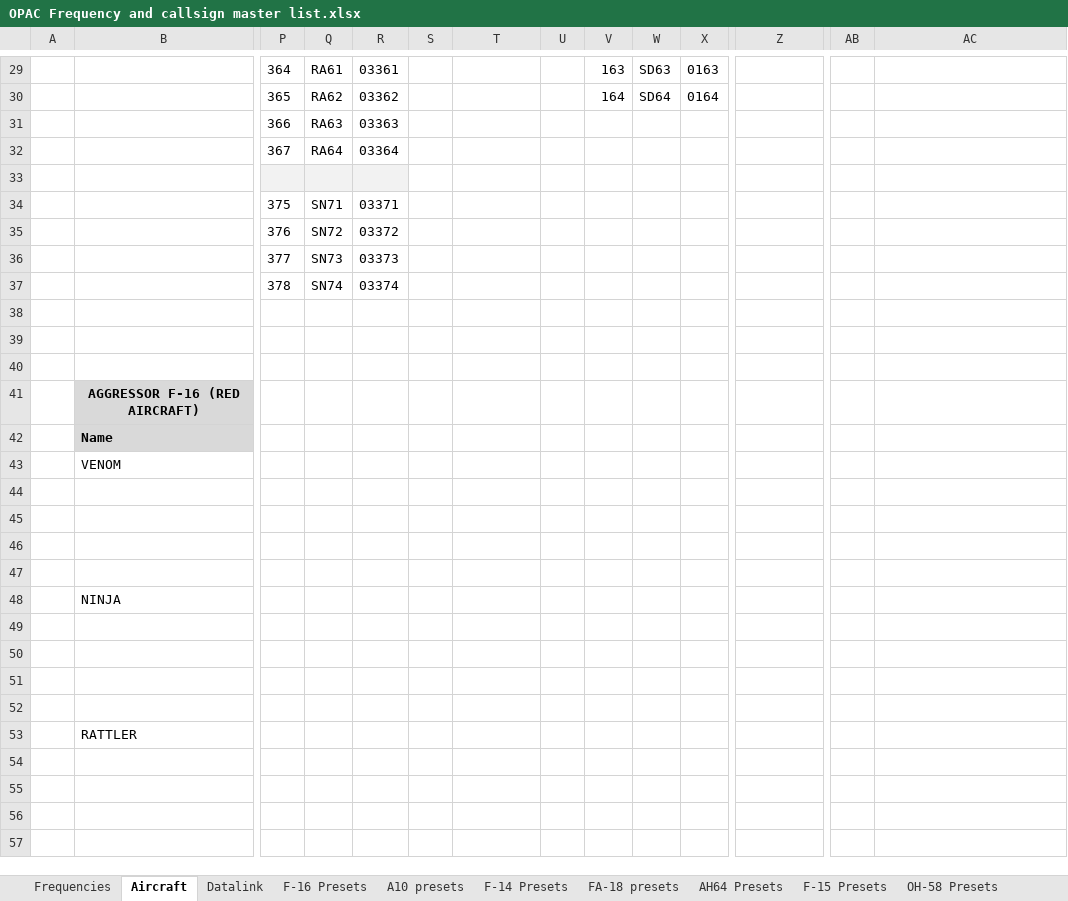
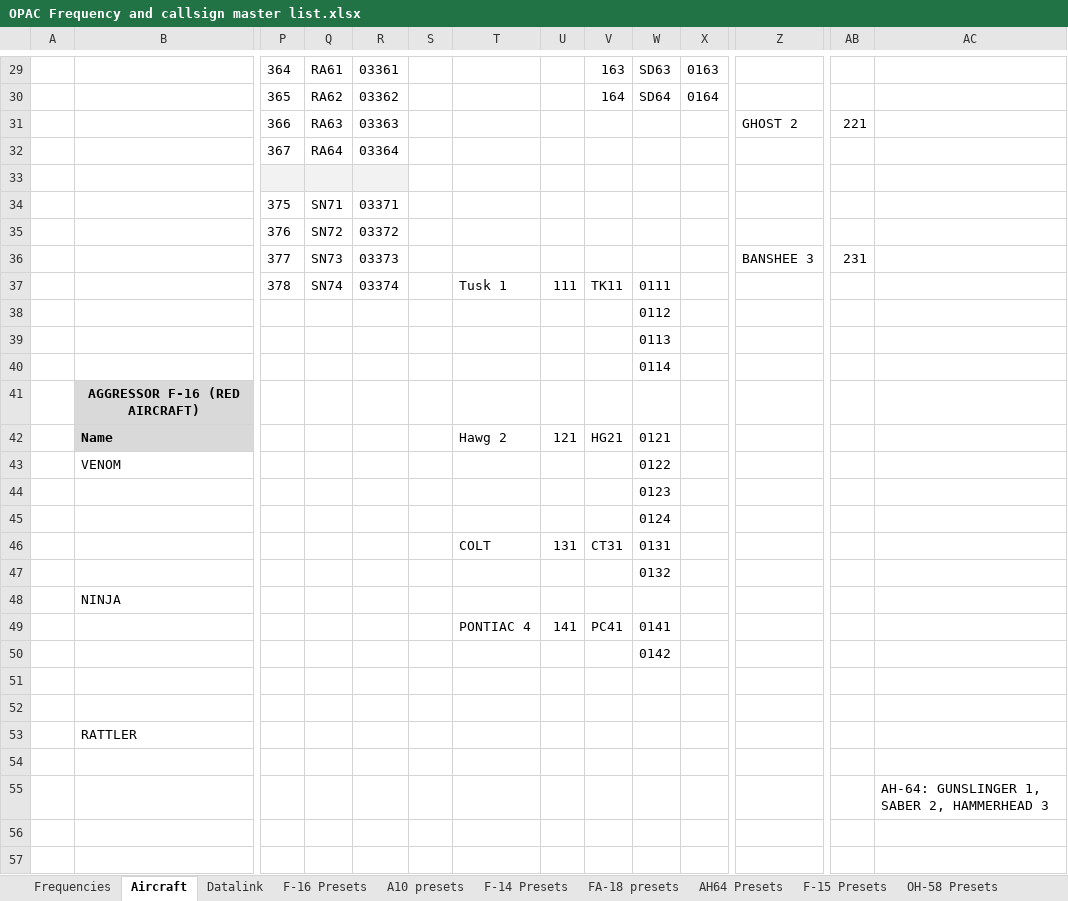
Before and after one commit to 132nd-vWing/OPAC-Brief, an Excel workbook: COMMUNICATIONS/OPAC Frequency and callsign master list.xlsx, sheet Aircraft, drawn as a sheet; only a part is shown, gaps mark what is left out; values as stored, in another font and other column widths than the file's, no borders; removed rows and columns are numbered as before the commit, all else as after; rows hold the shown columns only; the diff covers the shown part only; the diff names each change by its address in the sheet, - before the commit and + after, or states it on an @@ line.

Commit message:
chg: Updatedcomss masterfile

```diff
--- a/COMMUNICATIONS/OPAC Frequency and callsign master list.xlsx (sheet Aircraft)
+++ b/COMMUNICATIONS/OPAC Frequency and callsign master list.xlsx (sheet Aircraft)
-Z31: (empty)
+Z31: GHOST 2
-AB31: (empty)
+AB31: 221
-Z36: (empty)
+Z36: BANSHEE 3
-AB36: (empty)
+AB36: 231
-row 37:  |  | 378 | SN74 | 03374
-row 37: (empty)
+row 37:  |  | 378 | SN74 | 03374 |  | Tusk 1 | 111 | TK11 | 0111
-W38: (empty)
+W38: 0112
-W39: (empty)
+W39: 0113
+row 40:  |  |  |  |  |  |  |  |  | 0114
-T42: (empty)
+T42: Hawg 2
-U42: (empty)
+U42: 121
-V42: (empty)
+V42: HG21
-W42: (empty)
+W42: 0121
-W43: (empty)
+W43: 0122
-W44: (empty)
+W44: 0123
-W45: (empty)
+W45: 0124
-T46: (empty)
+T46: COLT
-U46: (empty)
+U46: 131
-V46: (empty)
+V46: CT31
-W46: (empty)
+W46: 0131
-W47: (empty)
+W47: 0132
-T49: (empty)
+T49: PONTIAC 4
-U49: (empty)
+U49: 141
-V49: (empty)
+V49: PC41
-W49: (empty)
+W49: 0141
-W50: (empty)
+W50: 0142
-AC55: (empty)
+AC55: AH-64: GUNSLINGER 1, SABER 2, HAMMERHEAD 3
```
Also changed, not shown: 5 edited cells elsewhere in this sheet.
